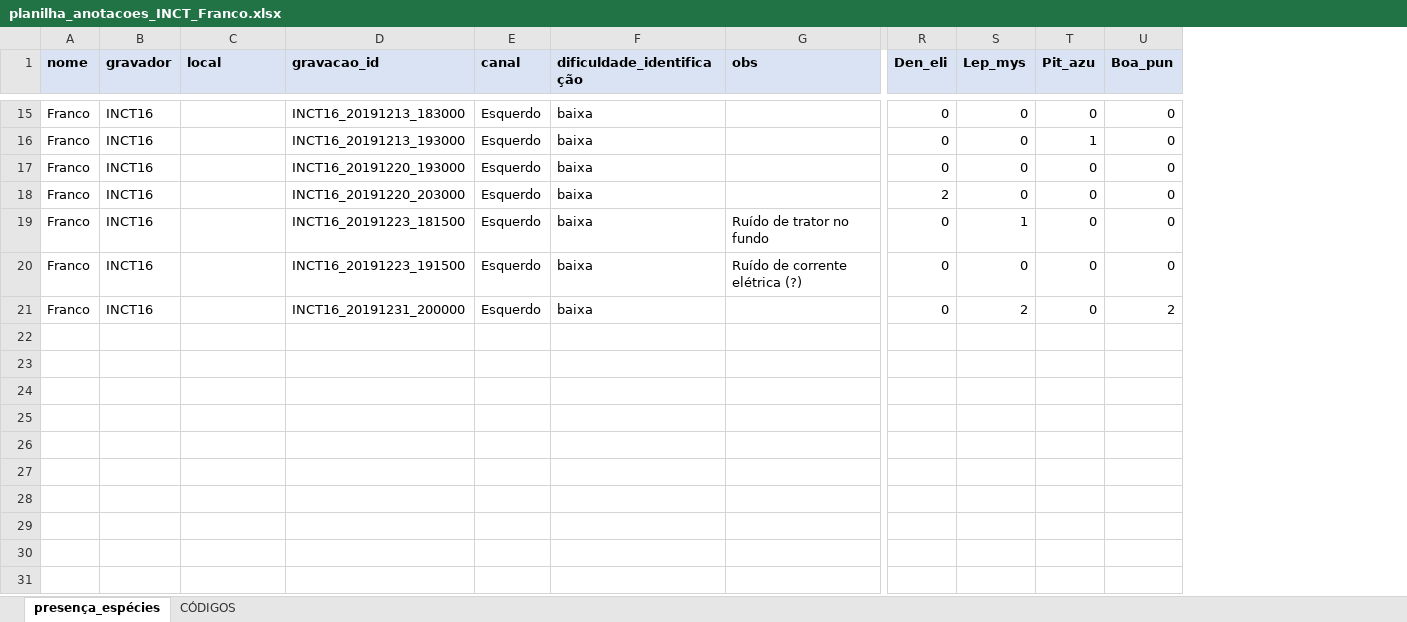
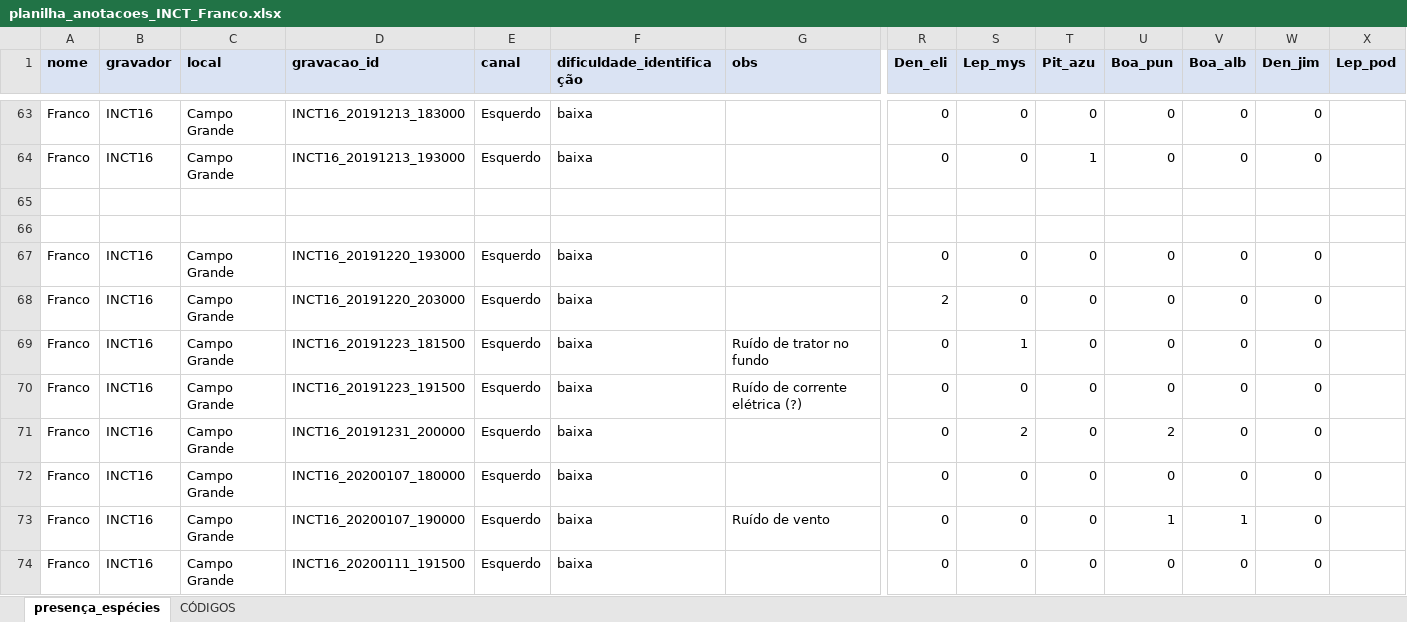
Before and after one commit to juansulloa/fnjv_annotations, an Excel workbook: presence_absence/Franco/planilha_anotacoes_INCT_Franco.xlsx, sheet presença_espécies, drawn as a sheet; only a part is shown, gaps mark what is left out; values as stored, in another font and other column widths than the file's, no borders; addresses are those after the commit; rows hold the shown columns only; the diff covers the shown part only; the diff names each change by its address in the sheet, - before the commit and + after, or states it on an @@ line.

Commit message:
Update planilha_anotacoes_INCT_Franco.xlsx

```diff
--- a/presence_absence/Franco/planilha_anotacoes_INCT_Franco.xlsx (sheet presença_espécies)
+++ b/presence_absence/Franco/planilha_anotacoes_INCT_Franco.xlsx (sheet presença_espécies)
+column V (Boa_alb), rows 63-64: 0 | 0; rows 67-71: all 0
+column W (Den_jim), rows 63-64: 0 | 0; rows 67-71: all 0
+column X (Lep_pod), empty
-C63:C64 (local): (empty)
+C63:C64 (local): Campo Grande
+row 65: (empty)
+row 66: (empty)
-C67:C71 (local): (empty)
+C67:C71 (local): Campo Grande
+row 72: Franco | INCT16 | Campo Grande | INCT16_20200107_180000 | Esquerdo | baixa |  | 0 | 0 | 0 | 0 | 0 | 0
+row 73: Franco | INCT16 | Campo Grande | INCT16_20200107_190000 | Esquerdo | baixa | Ruído de vento | 0 | 0 | 0 | 1 | 1 | 0
+row 74: Franco | INCT16 | Campo Grande | INCT16_20200111_191500 | Esquerdo | baixa |  | 0 | 0 | 0 | 0 | 0 | 0
```
Also changed, not shown: 48 added rows and 14 edited cells elsewhere in this sheet, sheet CÓDIGOS.
